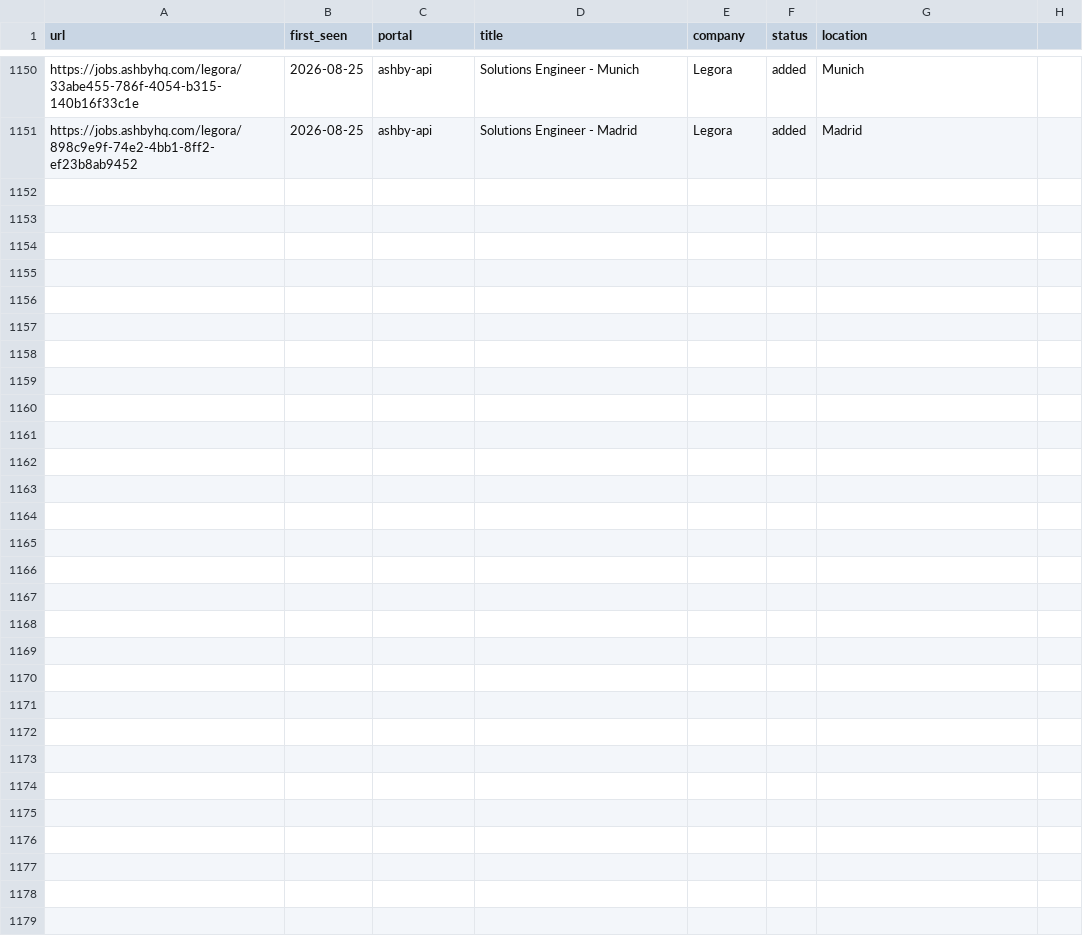
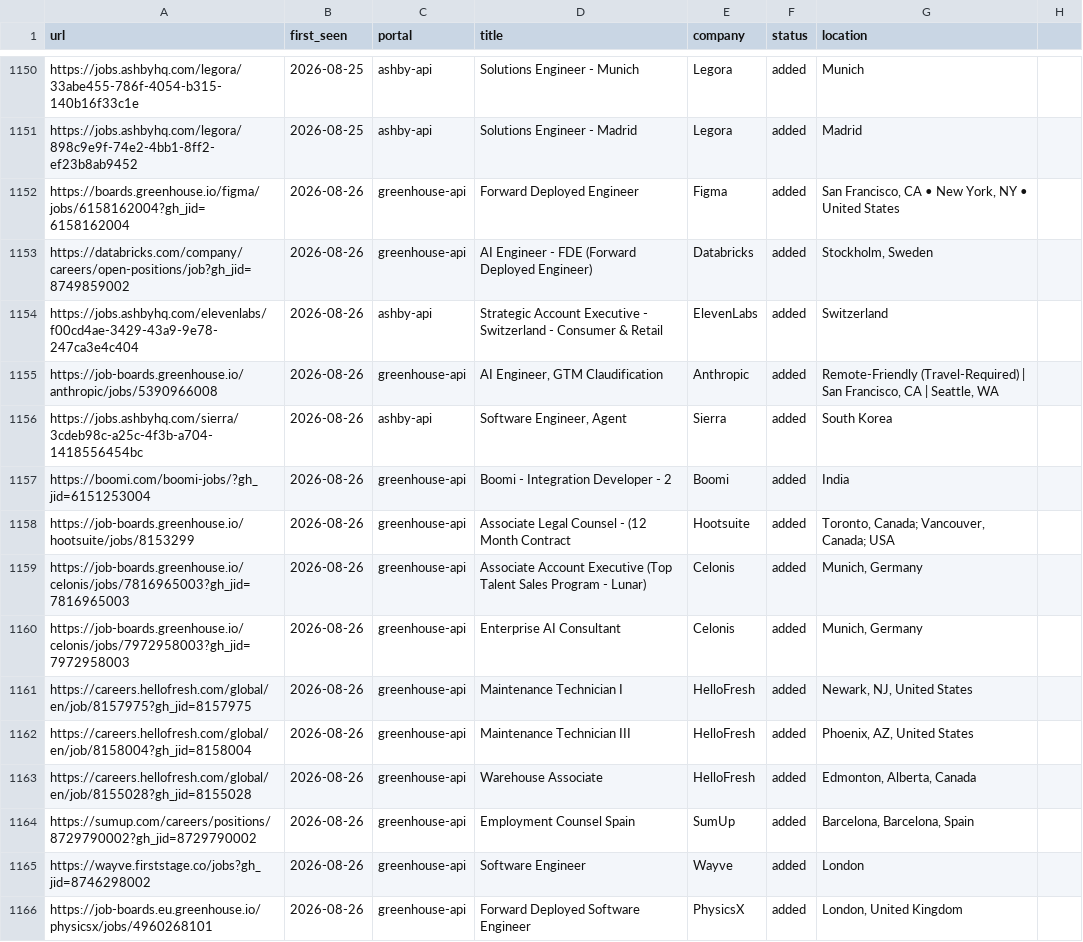
Before and after one commit to nishitaKatepallewar/Jobot, a TSV file: data/scan-history.tsv, drawn as a sheet; only a part is shown, gaps mark what is left out.

Commit message:
chore: daily scan results 2026-08-26

```diff
--- a/data/scan-history.tsv
+++ b/data/scan-history.tsv
@@ -1151 +1151,16 @@ https://jobs.ashbyhq.com/legora/33abe455-786f-4054-b315-140b16f33c1e	2026-08-25
 https://jobs.ashbyhq.com/legora/898c9e9f-74e2-4bb1-8ff2-ef23b8ab9452	2026-08-25	ashby-api	Solutions Engineer - Madrid	Legora	added	Madrid
+https://boards.greenhouse.io/figma/jobs/6158162004?gh_jid=6158162004	2026-08-26	greenhouse-api	Forward Deployed Engineer	Figma	added	San Francisco, CA • New York, NY • United States
+https://databricks.com/company/careers/open-positions/job?gh_jid=8749859002	2026-08-26	greenhouse-api	AI Engineer - FDE (Forward Deployed Engineer)	Databricks	added	Stockholm, Sweden
+https://jobs.ashbyhq.com/elevenlabs/f00cd4ae-3429-43a9-9e78-247ca3e4c404	2026-08-26	ashby-api	Strategic Account Executive - Switzerland - Consumer & Retail	ElevenLabs	added	Switzerland
+https://job-boards.greenhouse.io/anthropic/jobs/5390966008	2026-08-26	greenhouse-api	AI Engineer, GTM Claudification 	Anthropic	added	Remote-Friendly (Travel-Required) | San Francisco, CA | Seattle, WA
+https://jobs.ashbyhq.com/sierra/3cdeb98c-a25c-4f3b-a704-1418556454bc	2026-08-26	ashby-api	Software Engineer, Agent	Sierra	added	South Korea
+https://boomi.com/boomi-jobs/?gh_jid=6151253004	2026-08-26	greenhouse-api	Boomi - Integration Developer - 2	Boomi	added	India
+https://job-boards.greenhouse.io/hootsuite/jobs/8153299	2026-08-26	greenhouse-api	Associate Legal Counsel - (12 Month Contract	Hootsuite	added	Toronto, Canada; Vancouver, Canada; USA
+https://job-boards.greenhouse.io/celonis/jobs/7816965003?gh_jid=7816965003	2026-08-26	greenhouse-api	Associate Account Executive (Top Talent Sales Program - Lunar)	Celonis	added	Munich, Germany
+https://job-boards.greenhouse.io/celonis/jobs/7972958003?gh_jid=7972958003	2026-08-26	greenhouse-api	Enterprise AI Consultant	Celonis	added	Munich, Germany
+https://careers.hellofresh.com/global/en/job/8157975?gh_jid=8157975	2026-08-26	greenhouse-api	Maintenance Technician I 	HelloFresh	added	Newark, NJ, United States
+https://careers.hellofresh.com/global/en/job/8158004?gh_jid=8158004	2026-08-26	greenhouse-api	Maintenance Technician III 	HelloFresh	added	Phoenix, AZ, United States
+https://careers.hellofresh.com/global/en/job/8155028?gh_jid=8155028	2026-08-26	greenhouse-api	Warehouse Associate	HelloFresh	added	Edmonton, Alberta, Canada
+https://sumup.com/careers/positions/8729790002?gh_jid=8729790002	2026-08-26	greenhouse-api	Employment Counsel Spain	SumUp	added	Barcelona, Barcelona, Spain
+https://wayve.firststage.co/jobs?gh_jid=8746298002	2026-08-26	greenhouse-api	Software Engineer	Wayve	added	London
+https://job-boards.eu.greenhouse.io/physicsx/jobs/4960268101	2026-08-26	greenhouse-api	Forward Deployed Software Engineer	PhysicsX	added	London, United Kingdom
```
Also changed, not shown: 1 other file.
